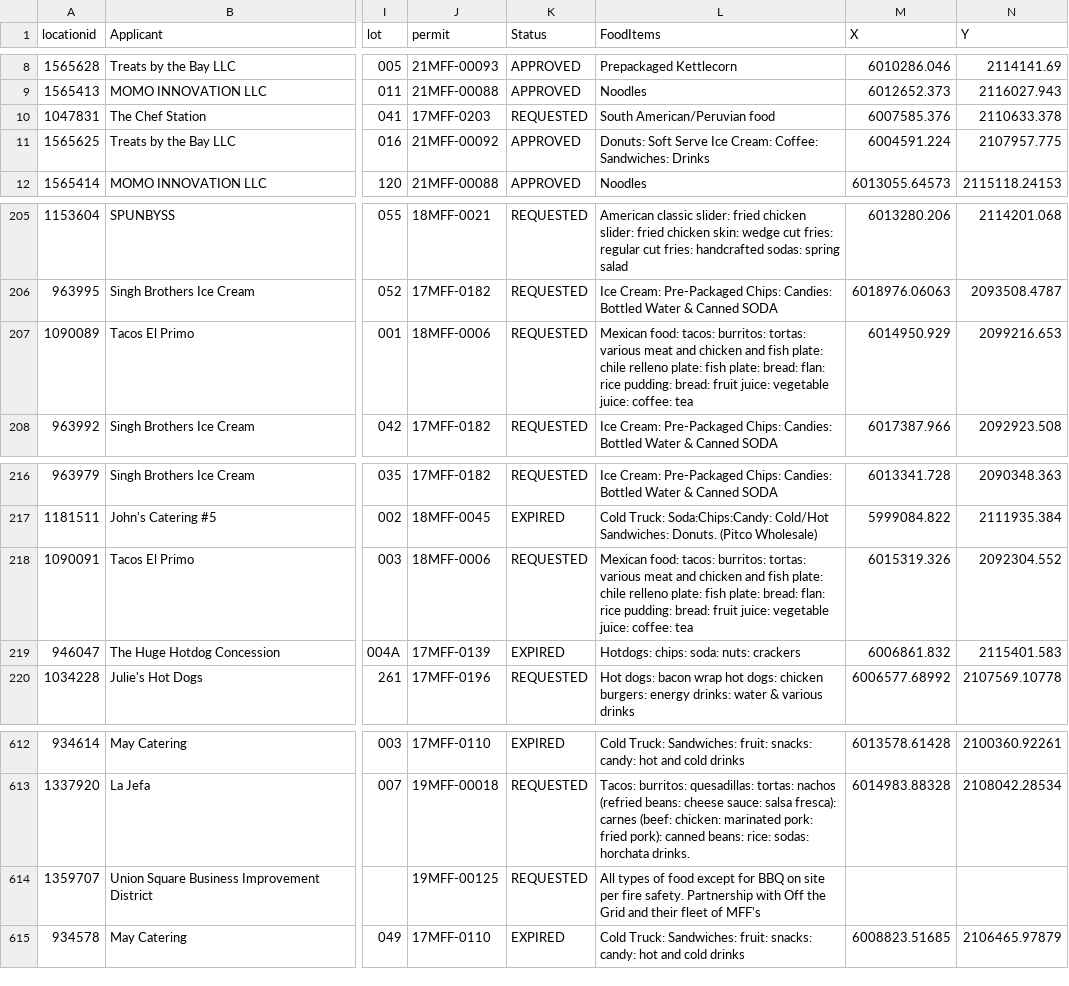
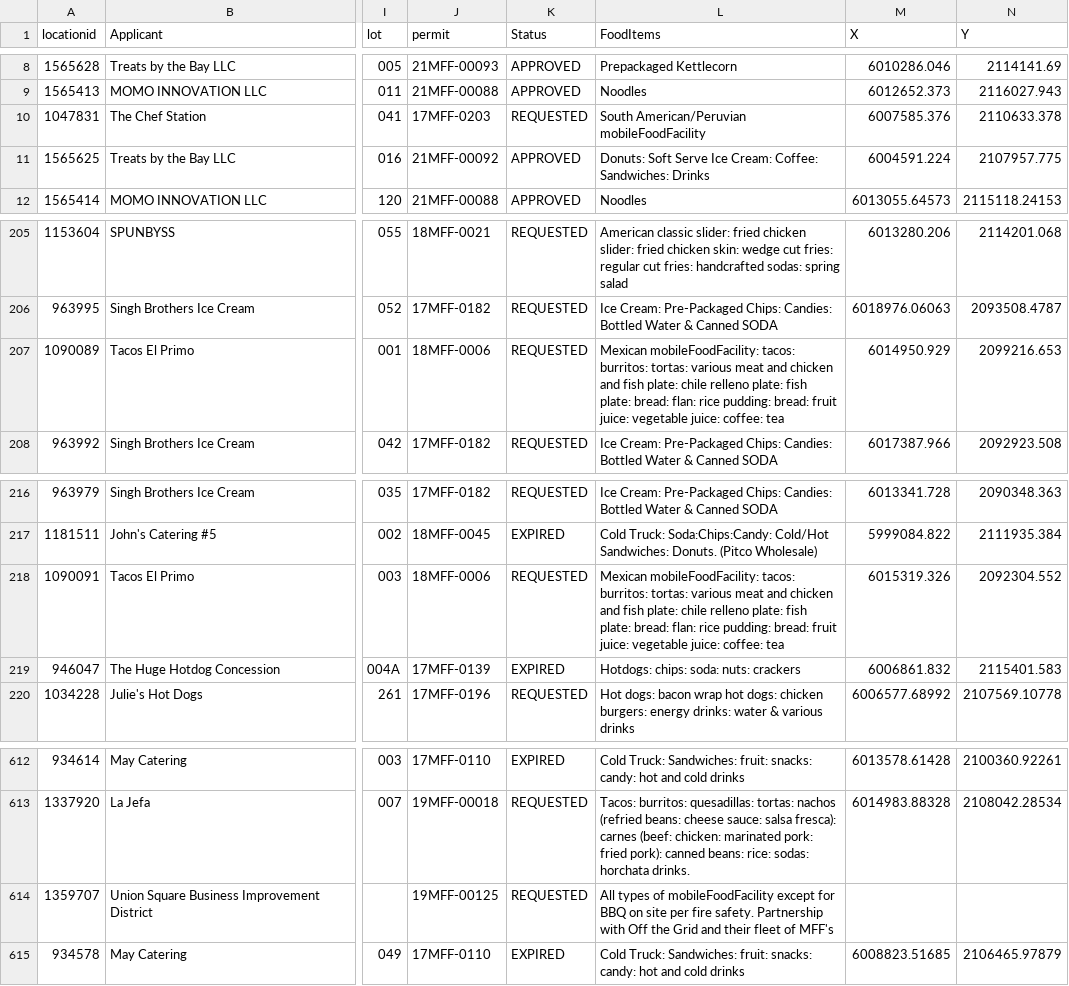
Before and after one commit to rongjoker/san_francisco_data_challenge, a CSV file: src/main/resources/Mobile_Food_Facility_Permit.csv, drawn as a sheet; only a part is shown, gaps mark what is left out; the diff covers the shown part only; the diff names each change by its address in the sheet, - before the commit and + after, or states it on an @@ line.

```diff
--- a/src/main/resources/Mobile_Food_Facility_Permit.csv
+++ b/src/main/resources/Mobile_Food_Facility_Permit.csv
-L10 (FoodItems): South American/Peruvian food
+L10 (FoodItems): South American/Peruvian mobileFoodFacility
-L207 (FoodItems): Mexican food: tacos: burritos:…
+L207 (FoodItems): Mexican mobileFoodFacility: tacos: burritos:…
-L218 (FoodItems): Mexican food: tacos: burritos:…
+L218 (FoodItems): Mexican mobileFoodFacility: tacos: burritos:…
-L614 (FoodItems): …types of food except for…
+L614 (FoodItems): …types of mobileFoodFacility except for…
```
Also changed, not shown: 9 edited cells elsewhere in this file, 6 other files.
